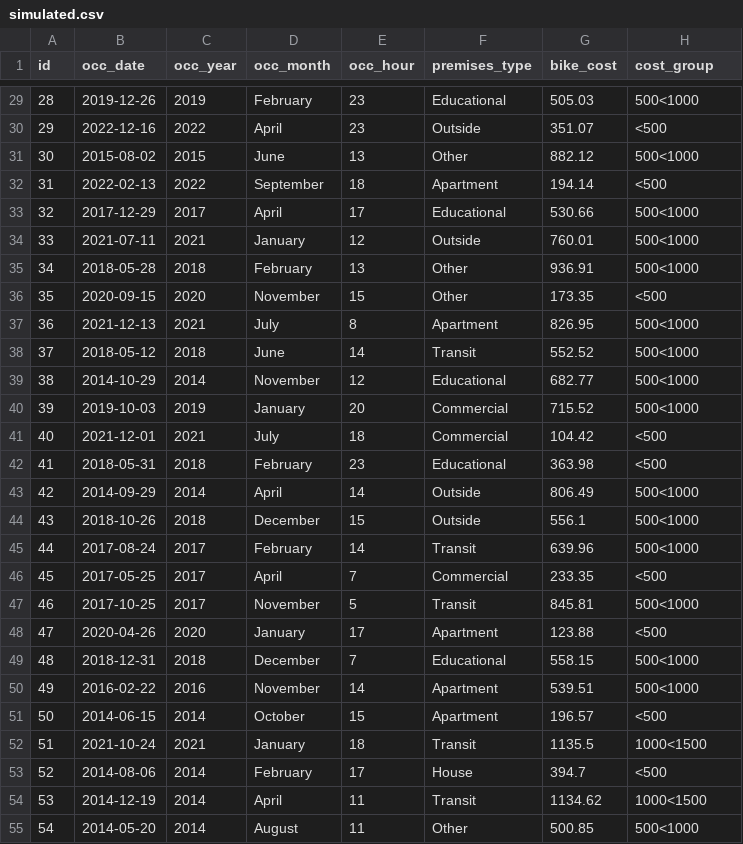
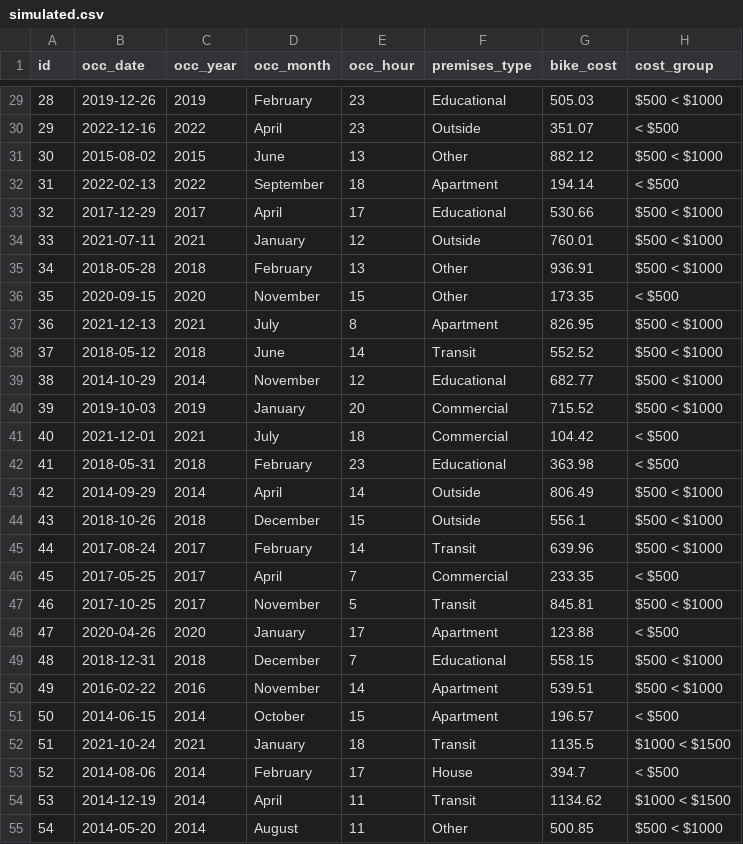
Before and after one commit to tonytto/Investigating-Bicycle-Theft-in-Toronto, a CSV file: data/raw_data/simulated.csv, drawn as a sheet; only a part is shown, gaps mark what is left out; the diff covers the shown part only.

```diff
--- a/data/raw_data/simulated.csv
+++ b/data/raw_data/simulated.csv
@@ -29,27 +29,27 @@ id,occ_date,occ_year,occ_month,occ_hour,premises_type,bike_cost,cost_group
-28,2019-12-26,2019,February,23,Educational,505.03,500<1000
-29,2022-12-16,2022,April,23,Outside,351.07,<500
-30,2015-08-02,2015,June,13,Other,882.12,500<1000
-31,2022-02-13,2022,September,18,Apartment,194.14,<500
-32,2017-12-29,2017,April,17,Educational,530.66,500<1000
-33,2021-07-11,2021,January,12,Outside,760.01,500<1000
-34,2018-05-28,2018,February,13,Other,936.91,500<1000
-35,2020-09-15,2020,November,15,Other,173.35,<500
-36,2021-12-13,2021,July,8,Apartment,826.95,500<1000
-37,2018-05-12,2018,June,14,Transit,552.52,500<1000
-38,2014-10-29,2014,November,12,Educational,682.77,500<1000
-39,2019-10-03,2019,January,20,Commercial,715.52,500<1000
-40,2021-12-01,2021,July,18,Commercial,104.42,<500
-41,2018-05-31,2018,February,23,Educational,363.98,<500
-42,2014-09-29,2014,April,14,Outside,806.49,500<1000
-43,2018-10-26,2018,December,15,Outside,556.1,500<1000
-44,2017-08-24,2017,February,14,Transit,639.96,500<1000
-45,2017-05-25,2017,April,7,Commercial,233.35,<500
-46,2017-10-25,2017,November,5,Transit,845.81,500<1000
-47,2020-04-26,2020,January,17,Apartment,123.88,<500
-48,2018-12-31,2018,December,7,Educational,558.15,500<1000
-49,2016-02-22,2016,November,14,Apartment,539.51,500<1000
-50,2014-06-15,2014,October,15,Apartment,196.57,<500
-51,2021-10-24,2021,January,18,Transit,1135.5,1000<1500
-52,2014-08-06,2014,February,17,House,394.7,<500
-53,2014-12-19,2014,April,11,Transit,1134.62,1000<1500
-54,2014-05-20,2014,August,11,Other,500.85,500<1000
+28,2019-12-26,2019,February,23,Educational,505.03,$500 < $1000
+29,2022-12-16,2022,April,23,Outside,351.07,< $500
+30,2015-08-02,2015,June,13,Other,882.12,$500 < $1000
+31,2022-02-13,2022,September,18,Apartment,194.14,< $500
+32,2017-12-29,2017,April,17,Educational,530.66,$500 < $1000
+33,2021-07-11,2021,January,12,Outside,760.01,$500 < $1000
+34,2018-05-28,2018,February,13,Other,936.91,$500 < $1000
+35,2020-09-15,2020,November,15,Other,173.35,< $500
+36,2021-12-13,2021,July,8,Apartment,826.95,$500 < $1000
+37,2018-05-12,2018,June,14,Transit,552.52,$500 < $1000
+38,2014-10-29,2014,November,12,Educational,682.77,$500 < $1000
+39,2019-10-03,2019,January,20,Commercial,715.52,$500 < $1000
+40,2021-12-01,2021,July,18,Commercial,104.42,< $500
+41,2018-05-31,2018,February,23,Educational,363.98,< $500
+42,2014-09-29,2014,April,14,Outside,806.49,$500 < $1000
+43,2018-10-26,2018,December,15,Outside,556.1,$500 < $1000
+44,2017-08-24,2017,February,14,Transit,639.96,$500 < $1000
+45,2017-05-25,2017,April,7,Commercial,233.35,< $500
+46,2017-10-25,2017,November,5,Transit,845.81,$500 < $1000
+47,2020-04-26,2020,January,17,Apartment,123.88,< $500
+48,2018-12-31,2018,December,7,Educational,558.15,$500 < $1000
+49,2016-02-22,2016,November,14,Apartment,539.51,$500 < $1000
+50,2014-06-15,2014,October,15,Apartment,196.57,< $500
+51,2021-10-24,2021,January,18,Transit,1135.5,$1000 < $1500
+52,2014-08-06,2014,February,17,House,394.7,< $500
+53,2014-12-19,2014,April,11,Transit,1134.62,$1000 < $1500
+54,2014-05-20,2014,August,11,Other,500.85,$500 < $1000
```
Also changed, not shown: 73 edited cells elsewhere in this file, 1 other file.
